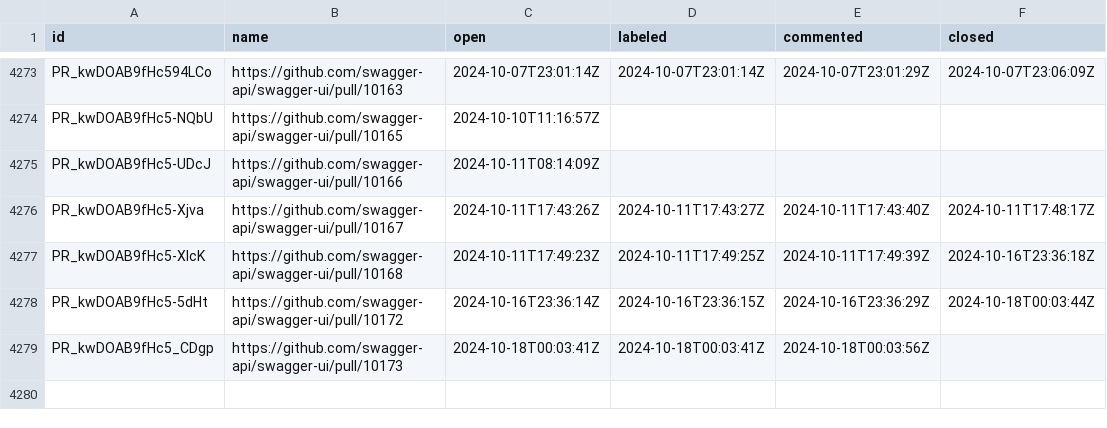
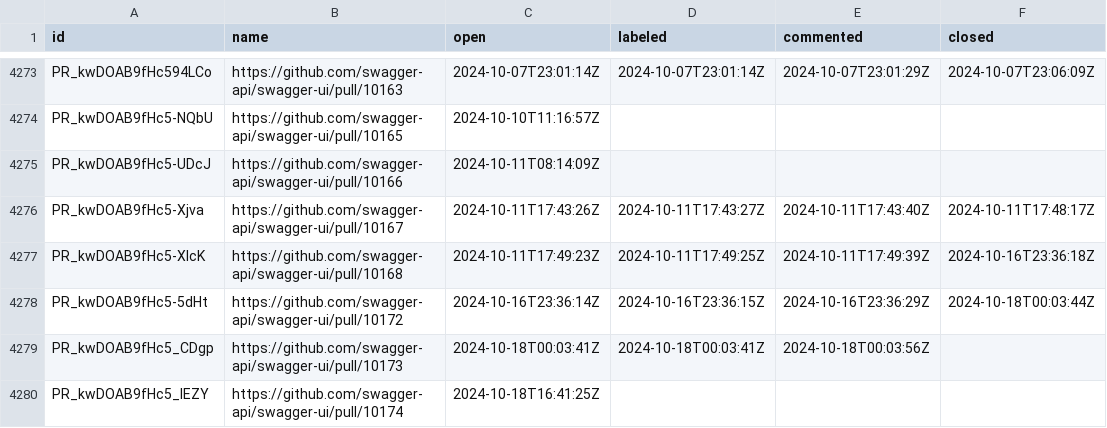
Before and after one commit to SmartBear/swagger-oselvar-metrics, a CSV file: data/swagger-api/swagger-ui/pullRequests.csv, drawn as a sheet; only a part is shown, gaps mark what is left out; the diff names each change by its address in the sheet, - before the commit and + after, or states it on an @@ line.

```diff
--- a/data/swagger-api/swagger-ui/pullRequests.csv
+++ b/data/swagger-api/swagger-ui/pullRequests.csv
+row 4280: PR_kwDOAB9fHc5_IEZY | https://github.com/swagger-api/swagger-ui/pull/10174 | 2024-10-18T16:41:25Z
```
